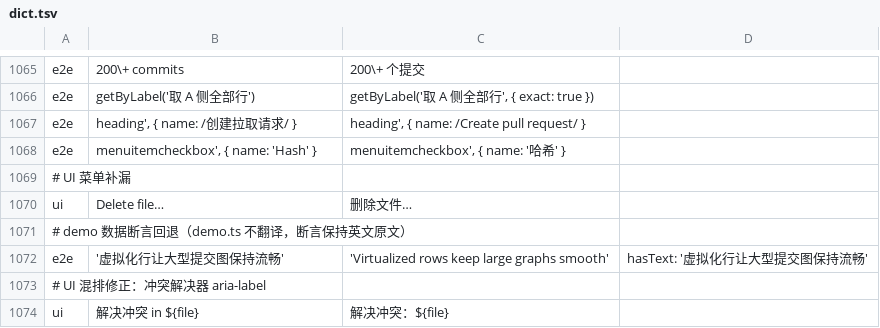
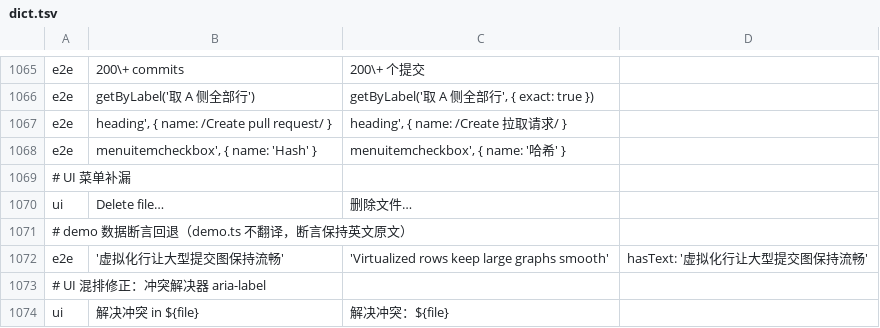
Before and after one commit to wuwuzhazha/angkorgit-zh, a TSV file: zh-dict/dict.tsv, drawn as a sheet; only a part is shown, gaps mark what is left out.

Commit message:
fix(i18n): PR 对话框标题断言匹配 forgeNoun 译文

```diff
--- a/zh-dict/dict.tsv
+++ b/zh-dict/dict.tsv
@@ -1066,3 +1066,3 @@ e2e	200\+ commits	200\+ 个提交
 e2e	getByLabel('取 A 侧全部行')	getByLabel('取 A 侧全部行', { exact: true })
-e2e	heading', { name: /创建拉取请求/ }	heading', { name: /Create pull request/ }
+e2e	heading', { name: /Create pull request/ }	heading', { name: /Create 拉取请求/ }
 e2e	menuitemcheckbox', { name: 'Hash' }	menuitemcheckbox', { name: '哈希' }
```
